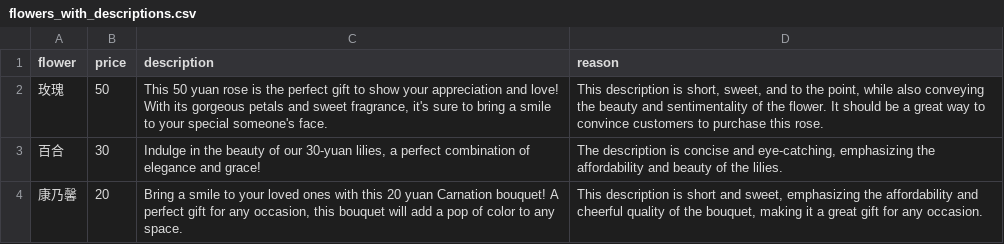
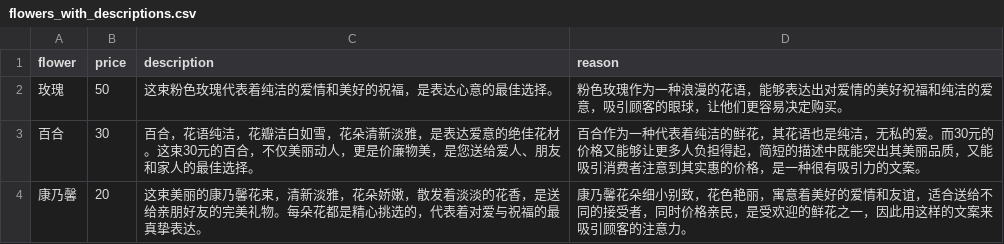
Before and after one commit to chinaxxren/langchain-in-action, a CSV file: 03_模型IO/flowers_with_descriptions.csv, drawn as a sheet.

```diff
--- a/03_模型IO/flowers_with_descriptions.csv
+++ b/03_模型IO/flowers_with_descriptions.csv
@@ -1,4 +1,4 @@
 flower,price,description,reason
-玫瑰,50,"This 50 yuan rose is the perfect gift to show your appreciation and love! With its gorgeous petals and sweet fragrance, it's sure to bring a smile to your special someone's face.","This description is short, sweet, and to the point, while also conveying the beauty and sentimentality of the flower. It should be a great way to convince customers to purchase this rose."
-百合,30,"Indulge in the beauty of our 30-yuan lilies, a perfect combination of elegance and grace!","The description is concise and eye-catching, emphasizing the affordability and beauty of the lilies."
-康乃馨,20,"Bring a smile to your loved ones with this 20 yuan Carnation bouquet! A perfect gift for any occasion, this bouquet will add a pop of color to any space.","This description is short and sweet, emphasizing the affordability and cheerful quality of the bouquet, making it a great gift for any occasion."
+玫瑰,50,这束粉色玫瑰代表着纯洁的爱情和美好的祝福，是表达心意的最佳选择。,粉色玫瑰作为一种浪漫的花语，能够表达出对爱情的美好祝福和纯洁的爱意，吸引顾客的眼球，让他们更容易决定购买。
+百合,30,百合，花语纯洁，花瓣洁白如雪，花朵清新淡雅，是表达爱意的绝佳花材。这束30元的百合，不仅美丽动人，更是价廉物美，是您送给爱人、朋友和家人的最佳选择。,百合作为一种代表着纯洁的鲜花，其花语也是纯洁，无私的爱。而30元的价格又能够让更多人负担得起，简短的描述中既能突出其美丽品质，又能吸引消费者注意到其实惠的价格，是一种很有吸引力的文案。
+康乃馨,20,这束美丽的康乃馨花束，清新淡雅，花朵娇嫩，散发着淡淡的花香，是送给亲朋好友的完美礼物。每朵花都是精心挑选的，代表着对爱与祝福的最真挚表达。,康乃馨花朵细小别致，花色艳丽，寓意着美好的爱情和友谊，适合送给不同的接受者，同时价格亲民，是受欢迎的鲜花之一，因此用这样的文案来吸引顾客的注意力。
```
Also changed, not shown: 19 other files.
